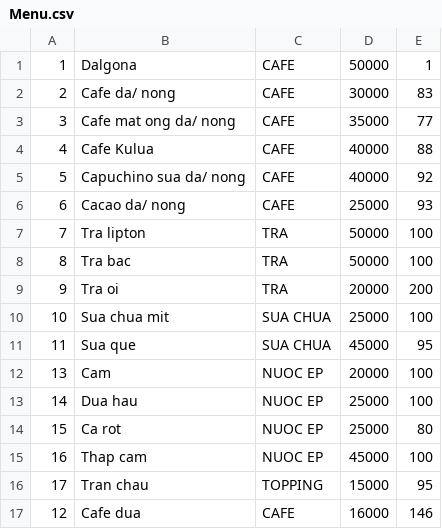
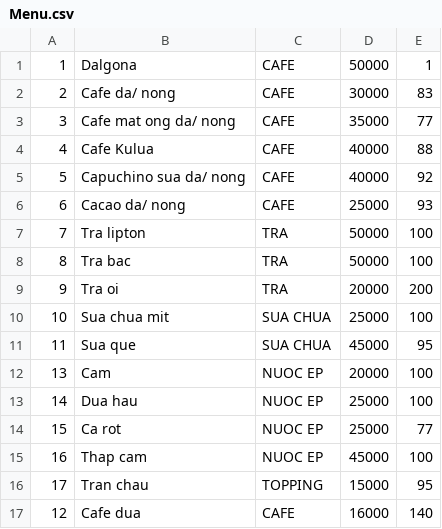
Before and after one commit to titentam/QuanLiCafe, a CSV file: Menu.csv, drawn as a sheet.

```diff
--- a/Menu.csv
+++ b/Menu.csv
@@ -13,5 +13,5 @@
 14,Dua hau,NUOC EP,25000,100
-15,Ca rot,NUOC EP,25000,80
+15,Ca rot,NUOC EP,25000,77
 16,Thap cam,NUOC EP,45000,100
 17,Tran chau,TOPPING,15000,95
-12,Cafe dua,CAFE,16000,146
+12,Cafe dua,CAFE,16000,140
```
Also changed, not shown: NhanVien.csv, Order.csv, 7 other files.
